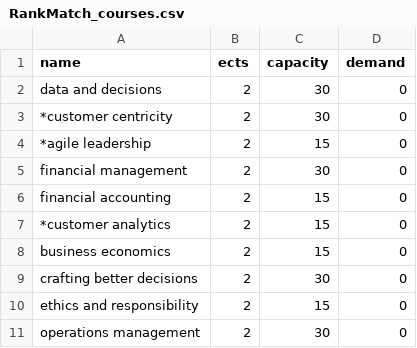
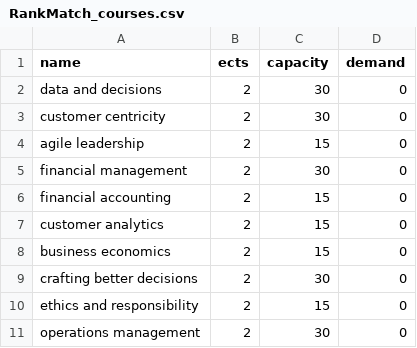
Before and after one commit to queenmcsteve/elective-allocation, a CSV file: RankMatch_courses.csv, drawn as a sheet.

```diff
--- a/RankMatch_courses.csv
+++ b/RankMatch_courses.csv
@@ -2,7 +2,7 @@ name,ects,capacity,demand
 data and decisions,2,30,0
-*customer centricity,2,30,0
-*agile leadership,2,15,0
+customer centricity,2,30,0
+agile leadership,2,15,0
 financial management,2,30,0
 financial accounting,2,15,0
-*customer analytics,2,15,0
+customer analytics,2,15,0
 business economics,2,15,0
```
Also changed, not shown: 3 other files.
